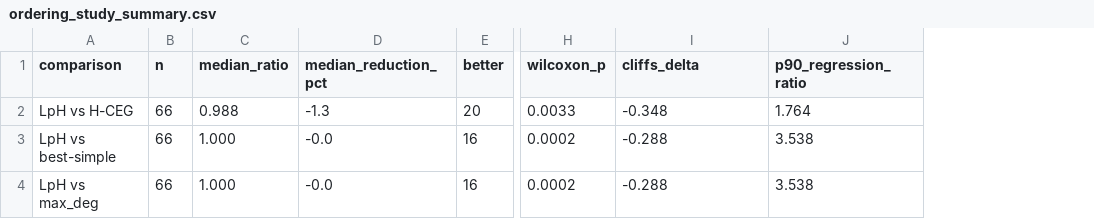
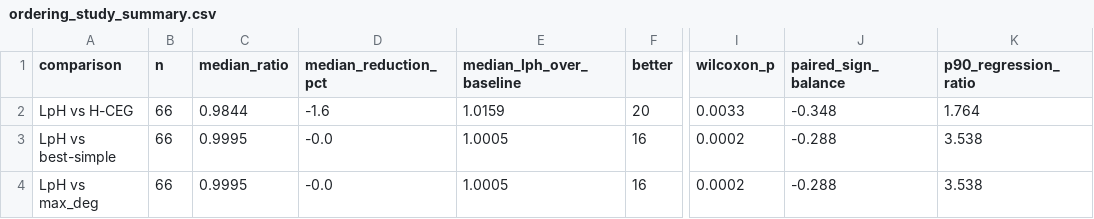
Before and after one commit to suanlab/LpH-CEG, a CSV file: results/wcoj/ordering_study_summary.csv, drawn as a sheet; only a part is shown, gaps mark what is left out; addresses are those after the commit; the diff names each change by its address in the sheet, - before the commit and + after, or states it on an @@ line.

Commit message:
Pre-submission audit round: corrected synthetic AGM/q-error, WCOJ median, empty-join and set semantics, hardened gates, leave-one-out ablation, repeated cost timing

```diff
--- a/results/wcoj/ordering_study_summary.csv
+++ b/results/wcoj/ordering_study_summary.csv
+column E (median_lph_over_baseline), rows 2-4: 1.0159 | 1.0005 | 1.0005
-J1: cliffs_delta
+J1: paired_sign_balance
-C2 (median_ratio): 0.988
+C2 (median_ratio): 0.9844
-D2 (median_reduction_pct): -1.3
+D2 (median_reduction_pct): -1.6
-C3:C4 (median_ratio): 1.000
+C3:C4 (median_ratio): 0.9995
```
Also changed, not shown: 35 other files.
